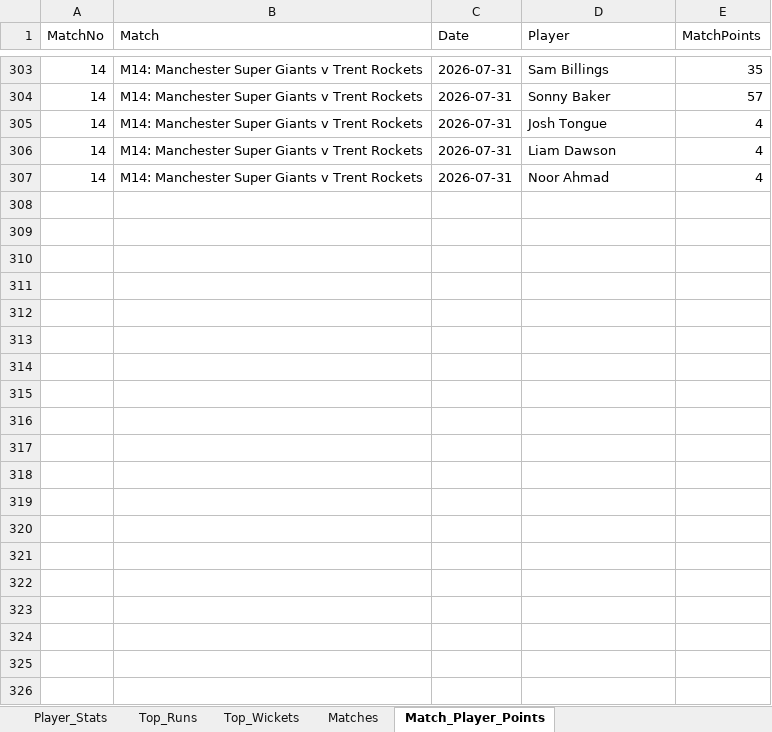
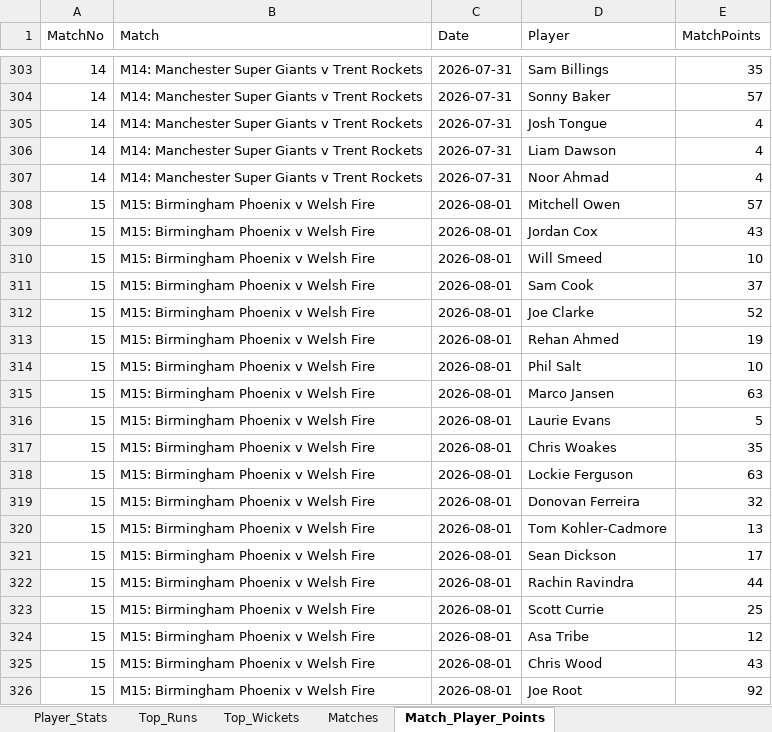
Before and after one commit to aaravmody/shroff-hundred-auction, an Excel workbook: hundred_player_stats.xlsx, sheet Match_Player_Points, drawn as a sheet; only a part is shown, gaps mark what is left out; values as stored, in another font and other column widths than the file's, no borders; the diff covers the shown part only; the diff names each change by its address in the sheet, - before the commit and + after, or states it on an @@ line.

```diff
--- a/hundred_player_stats.xlsx (sheet Match_Player_Points)
+++ b/hundred_player_stats.xlsx (sheet Match_Player_Points)
+row 308: 15 | M15: Birmingham Phoenix v Welsh Fire | 2026-08-01 | Mitchell Owen | 57
+row 309: 15 | M15: Birmingham Phoenix v Welsh Fire | 2026-08-01 | Jordan Cox | 43
+row 310: 15 | M15: Birmingham Phoenix v Welsh Fire | 2026-08-01 | Will Smeed | 10
+row 311: 15 | M15: Birmingham Phoenix v Welsh Fire | 2026-08-01 | Sam Cook | 37
+row 312: 15 | M15: Birmingham Phoenix v Welsh Fire | 2026-08-01 | Joe Clarke | 52
+row 313: 15 | M15: Birmingham Phoenix v Welsh Fire | 2026-08-01 | Rehan Ahmed | 19
+row 314: 15 | M15: Birmingham Phoenix v Welsh Fire | 2026-08-01 | Phil Salt | 10
+row 315: 15 | M15: Birmingham Phoenix v Welsh Fire | 2026-08-01 | Marco Jansen | 63
+row 316: 15 | M15: Birmingham Phoenix v Welsh Fire | 2026-08-01 | Laurie Evans | 5
+row 317: 15 | M15: Birmingham Phoenix v Welsh Fire | 2026-08-01 | Chris Woakes | 35
+row 318: 15 | M15: Birmingham Phoenix v Welsh Fire | 2026-08-01 | Lockie Ferguson | 63
+row 319: 15 | M15: Birmingham Phoenix v Welsh Fire | 2026-08-01 | Donovan Ferreira | 32
+row 320: 15 | M15: Birmingham Phoenix v Welsh Fire | 2026-08-01 | Tom Kohler-Cadmore | 13
+row 321: 15 | M15: Birmingham Phoenix v Welsh Fire | 2026-08-01 | Sean Dickson | 17
+row 322: 15 | M15: Birmingham Phoenix v Welsh Fire | 2026-08-01 | Rachin Ravindra | 44
+row 323: 15 | M15: Birmingham Phoenix v Welsh Fire | 2026-08-01 | Scott Currie | 25
+row 324: 15 | M15: Birmingham Phoenix v Welsh Fire | 2026-08-01 | Asa Tribe | 12
+row 325: 15 | M15: Birmingham Phoenix v Welsh Fire | 2026-08-01 | Chris Wood | 43
+row 326: 15 | M15: Birmingham Phoenix v Welsh Fire | 2026-08-01 | Joe Root | 92
```
Also changed, not shown: 26 added rows elsewhere in this sheet, sheet Player_Stats, sheet Top_Runs, sheet Top_Wickets, sheet Matches, Hundred_Fantasy_Points.xlsx, 4 other files.
